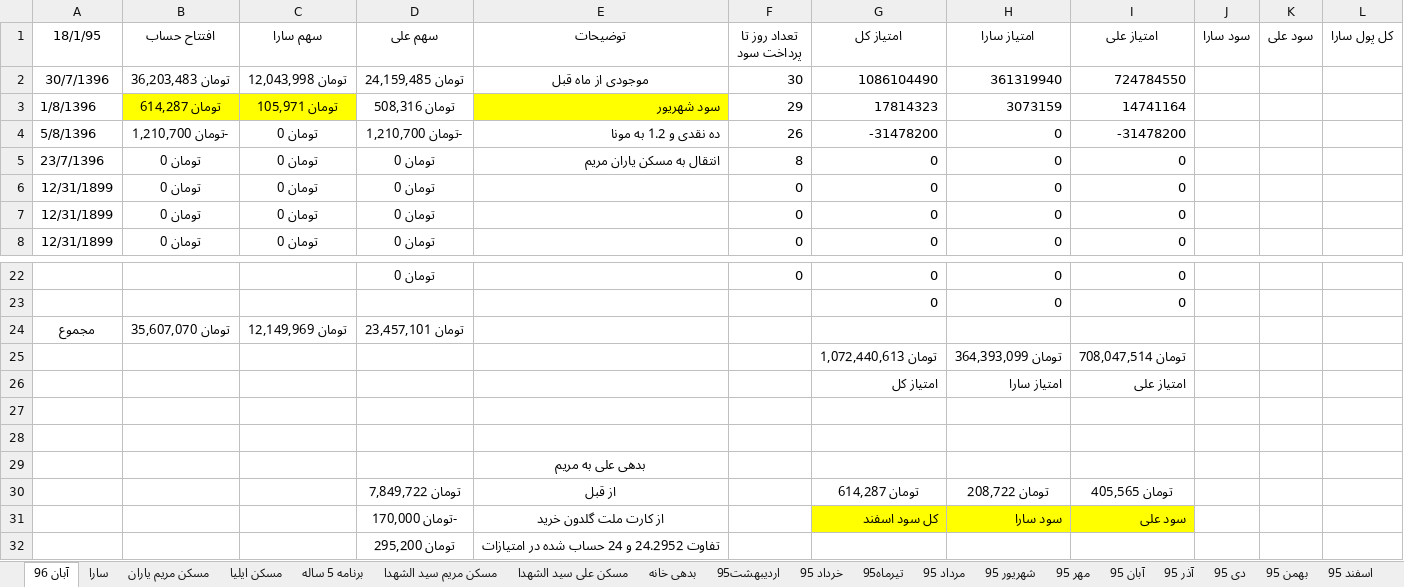
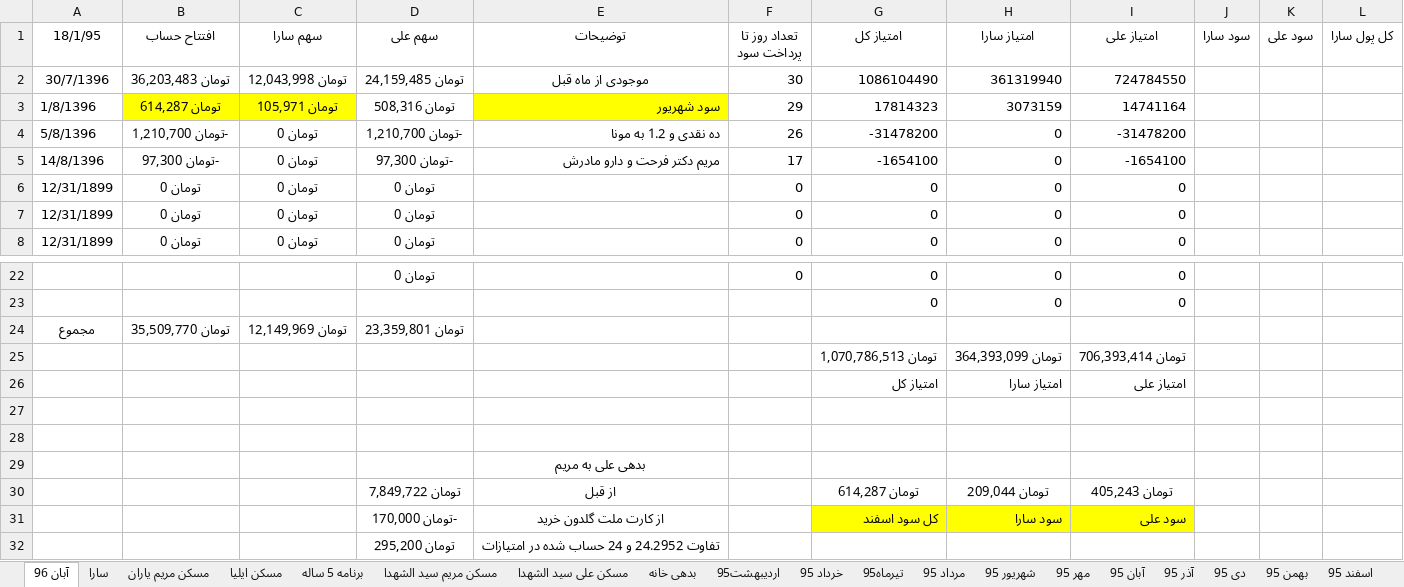
Before and after one commit to ali61n60/AudioDemo, an Excel workbook: AudioDemo/finance/finance.xlsx, sheet آبان 96, drawn as a sheet; only a part is shown, gaps mark what is left out; values as stored, in another font and other column widths than the file's, no borders; the diff names each change by its address in the sheet, - before the commit and + after, or states it on an @@ line.

```diff
--- a/AudioDemo/finance/finance.xlsx (sheet آبان 96)
+++ b/AudioDemo/finance/finance.xlsx (sheet آبان 96)
-A5 (18/1/95): 23/7/1396
+A5 (18/1/95): 14/8/1396
-B5 (افتتاح حساب): تومان 0
+B5 (افتتاح حساب): -تومان 97,300
-D5 (سهم علی): تومان 0
+D5 (سهم علی): -تومان 97,300
-E5 (توضیحات): انتقال به مسکن یاران مریم
+E5 (توضیحات): مریم دکتر فرحت و دارو مادرش
-F5 (تعداد روز تا پرداخت سود): 8
+F5 (تعداد روز تا پرداخت سود): 17
-G5 (امتیاز کل): 0
+G5 (امتیاز کل): -1654100
-I5 (امتیاز علی): 0
+I5 (امتیاز علی): -1654100
-B24 (افتتاح حساب): تومان 35,607,070
+B24 (افتتاح حساب): تومان 35,509,770
-D24 (سهم علی): تومان 23,457,101
+D24 (سهم علی): تومان 23,359,801
-G25 (امتیاز کل): تومان 1,072,440,613
+G25 (امتیاز کل): تومان 1,070,786,513
-I25 (امتیاز علی): تومان 708,047,514
+I25 (امتیاز علی): تومان 706,393,414
-H30 (امتیاز سارا): تومان 208,722
+H30 (امتیاز سارا): تومان 209,044
-I30 (امتیاز علی): تومان 405,565
+I30 (امتیاز علی): تومان 405,243
```
Also changed, not shown: sheet سارا, sheet بدهی خانه, sheet برنامه 5 ساله.
